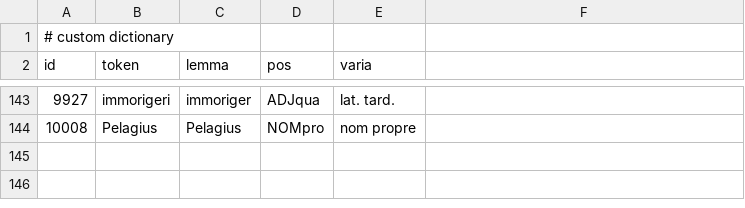
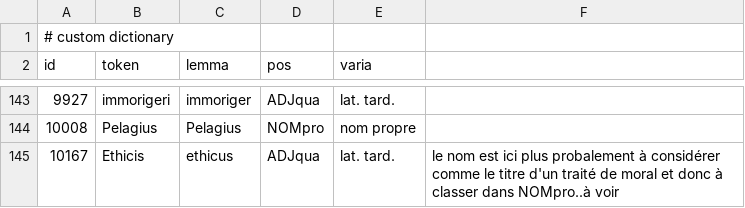
Before and after one commit to FourbeFlo/Lemmatisation, a CSV file: Dictionary.csv, drawn as a sheet; only a part is shown, gaps mark what is left out; the diff names each change by its address in the sheet, - before the commit and + after, or states it on an @@ line.

```diff
--- a/Dictionary.csv
+++ b/Dictionary.csv
+row 145: 10167 | Ethicis | ethicus | ADJqua | lat. tard. | le nom est ici plus probalement à considérer comme le titre d'un traité de moral et donc à classer dans NOMpro..à voir
```
Also changed, not shown: OCR_Fail.csv, 1 other file.
